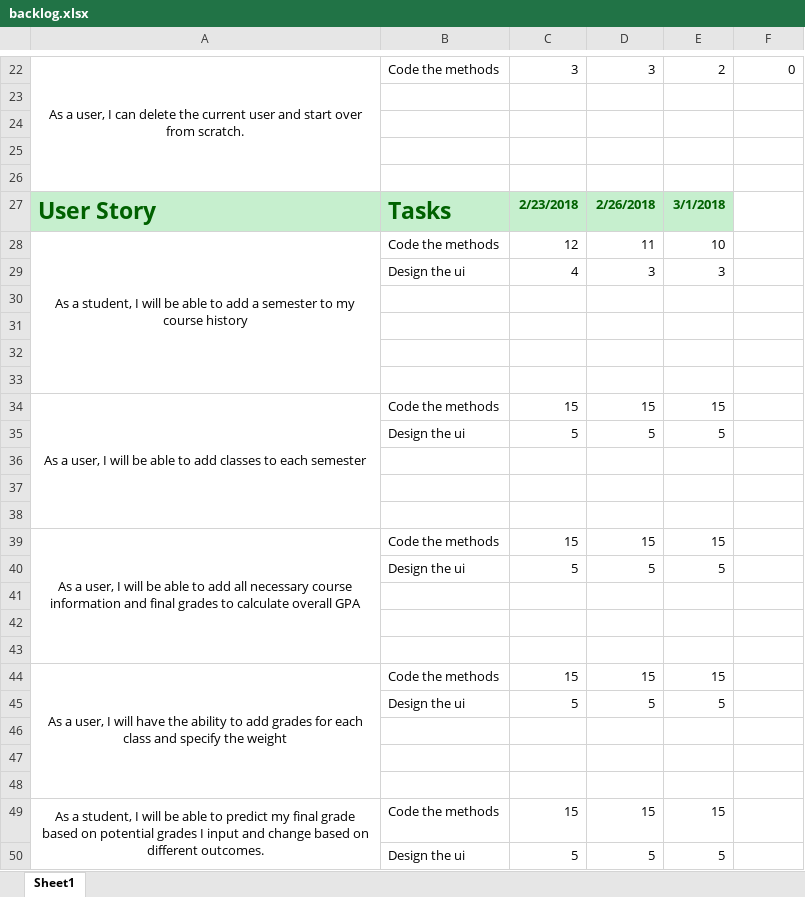
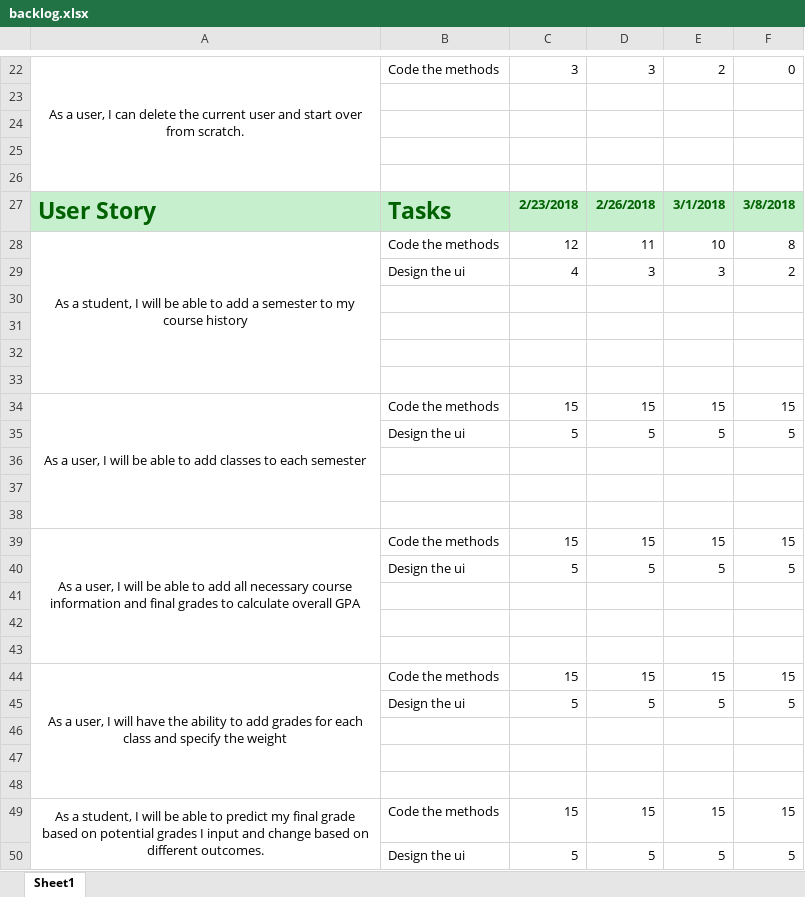
Before and after one commit to Felipemguerra/CEN4020, an Excel workbook: backlog.xlsx, sheet Sheet1, drawn as a sheet; only a part is shown, gaps mark what is left out; values as stored, in another font and other column widths than the file's, no borders; the diff names each change by its address in the sheet, - before the commit and + after, or states it on an @@ line.

```diff
--- a/backlog.xlsx (sheet Sheet1)
+++ b/backlog.xlsx (sheet Sheet1)
-F27: (empty)
+F27: 3/8/2018
-F27 fill: none
+F27 fill: #C6EFCE
-F28: (empty)
+F28: 8
-F29: (empty)
+F29: 2
-F34: (empty)
+F34: 15
-F35: (empty)
+F35: 5
-F39: (empty)
+F39: 15
-F40: (empty)
+F40: 5
-F44: (empty)
+F44: 15
-F45: (empty)
+F45: 5
-F49: (empty)
+F49: 15
-F50: (empty)
+F50: 5
```
Also changed, not shown: 16 other files.
